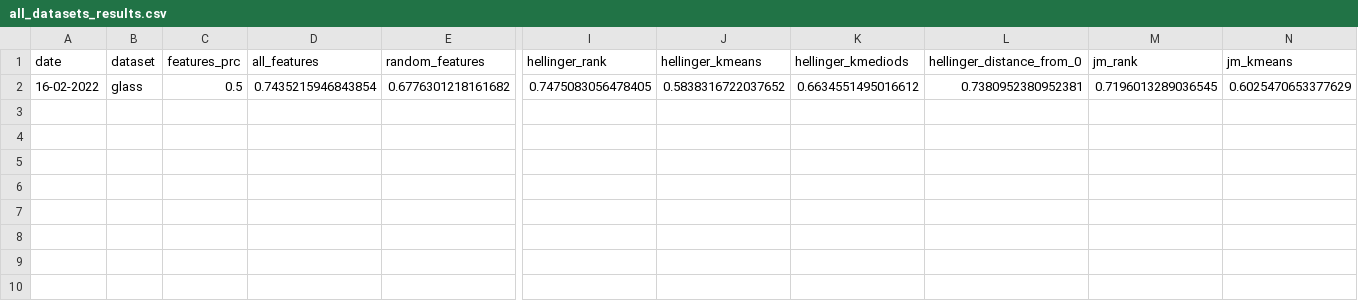
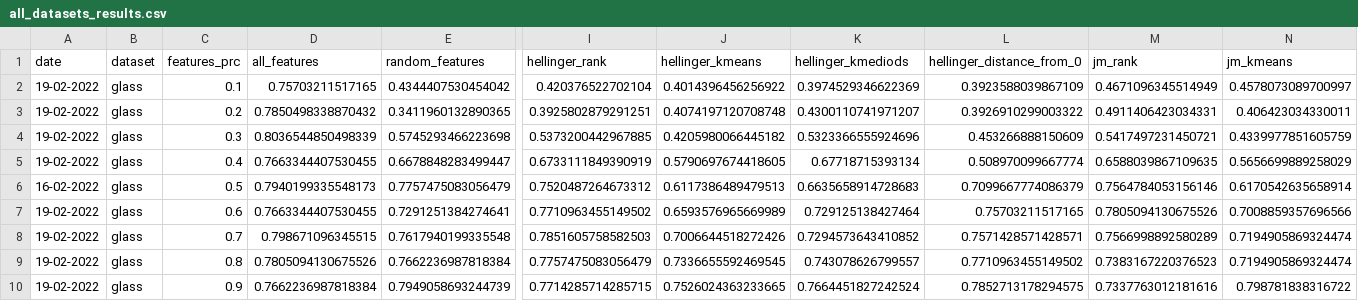
Before and after one commit to Omer-Hedvat/Thesis-TauTransformer, a CSV file: results/all_datasets_results.csv, drawn as a sheet; only a part is shown, gaps mark what is left out; removed rows and columns are numbered as before the commit, all else as after; rows hold the shown columns only; the diff names each change by its address in the sheet, - before the commit and + after, or states it on an @@ line.

Commit message:
Feature/iterate over many k values (#8)
* read_from_csv from main.py-->utils.files.py

* predict_np from main.py-->utils.machine_learning.py

* bugfix

* print_separation_dots addition

* f1 array

* working

* tasks update

* multiple K values

* 1. iterate over k values
2. fix of store_results() F1 section
3. glass results addition

* tasks.txt update

```diff
--- a/results/all_datasets_results.csv
+++ b/results/all_datasets_results.csv
-row 2: 16-02-2022 | glass | 0.5 | 0.7435215946843854 | 0.6776301218161682 | 0.7475083056478405 | 0.5838316722037652 | 0.6634551495016612 | 0.7380952380952381 | 0.7196013289036545 | 0.6025470653377629
+row 2: 19-02-2022 | glass | 0.1 | 0.75703211517165 | 0.4344407530454042 | 0.420376522702104 | 0.4014396456256922 | 0.3974529346622369 | 0.3923588039867109 | 0.4671096345514949 | 0.4578073089700997
+row 3: 19-02-2022 | glass | 0.2 | 0.7850498338870432 | 0.3411960132890365 | 0.3925802879291251 | 0.4074197120708748 | 0.4300110741971207 | 0.3926910299003322 | 0.4911406423034331 | 0.406423034330011
+row 4: 19-02-2022 | glass | 0.3 | 0.8036544850498339 | 0.5745293466223698 | 0.5373200442967885 | 0.4205980066445182 | 0.5323366555924696 | 0.453266888150609 | 0.5417497231450721 | 0.4339977851605759
+row 5: 19-02-2022 | glass | 0.4 | 0.7663344407530455 | 0.6678848283499447 | 0.6733111849390919 | 0.5790697674418605 | 0.67718715393134 | 0.508970099667774 | 0.6588039867109635 | 0.5656699889258029
+row 6: 16-02-2022 | glass | 0.5 | 0.7940199335548173 | 0.7757475083056479 | 0.7520487264673312 | 0.6117386489479513 | 0.6635658914728683 | 0.7099667774086379 | 0.7564784053156146 | 0.6170542635658914
+row 7: 19-02-2022 | glass | 0.6 | 0.7663344407530455 | 0.7291251384274641 | 0.7710963455149502 | 0.6593576965669989 | 0.729125138427464 | 0.75703211517165 | 0.7805094130675526 | 0.7008859357696566
+row 8: 19-02-2022 | glass | 0.7 | 0.798671096345515 | 0.7617940199335548 | 0.7851605758582503 | 0.7006644518272426 | 0.7294573643410852 | 0.7571428571428571 | 0.7566998892580289 | 0.7194905869324474
+row 9: 19-02-2022 | glass | 0.8 | 0.7805094130675526 | 0.7662236987818384 | 0.7757475083056479 | 0.7336655592469545 | 0.743078626799557 | 0.7710963455149502 | 0.7383167220376523 | 0.7194905869324474
+row 10: 19-02-2022 | glass | 0.9 | 0.7662236987818384 | 0.7949058693244739 | 0.7714285714285715 | 0.7526024363233665 | 0.7664451827242524 | 0.7852713178294575 | 0.7337763012181616 | 0.798781838316722
```
Also changed, not shown: 4 other files.
